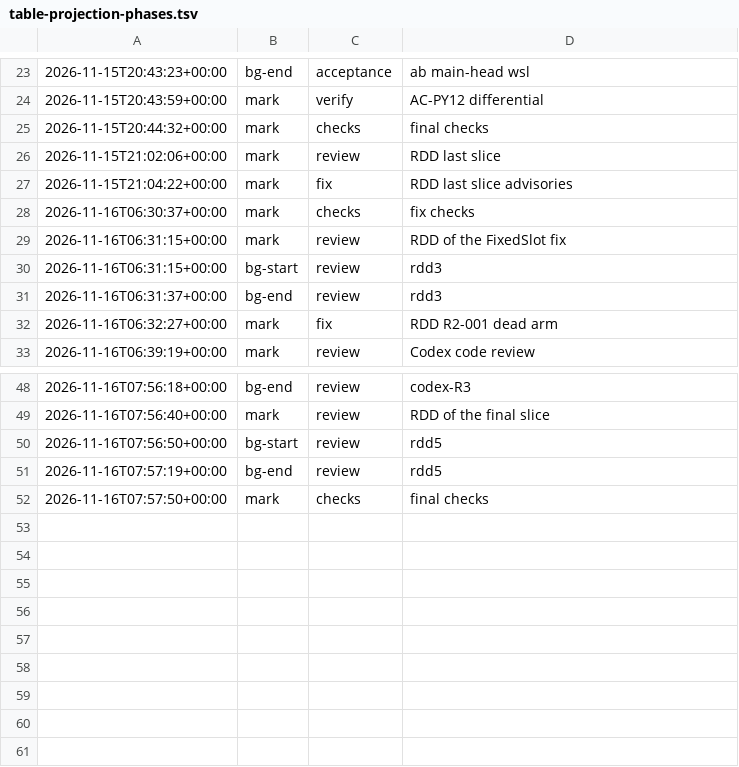
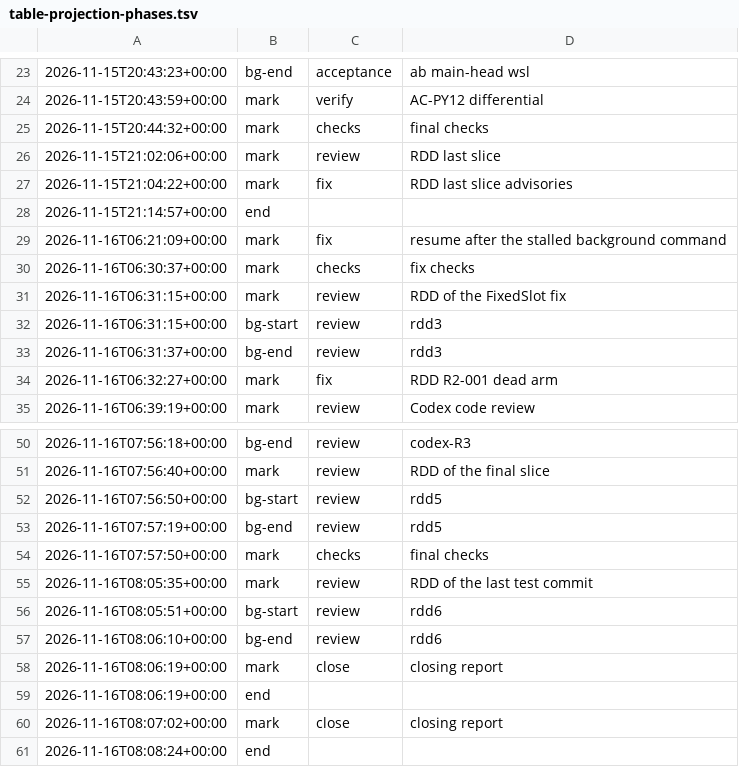
Before and after one commit to jesuslpm/Krummi, a TSV file: odd/tasks/table-projection-phases.tsv, drawn as a sheet; only a part is shown, gaps mark what is left out.

Commit message:
docs: add the table-projection closing report

```diff
--- a/odd/tasks/table-projection-phases.tsv
+++ b/odd/tasks/table-projection-phases.tsv
@@ -27,2 +27,4 @@
 2026-11-15T21:04:22+00:00	mark	fix	RDD last slice advisories
+2026-11-15T21:14:57+00:00	end		
+2026-11-16T06:21:09+00:00	mark	fix	resume after the stalled background command
 2026-11-16T06:30:37+00:00	mark	checks	fix checks
@@ -52 +54,8 @@
 2026-11-16T07:57:50+00:00	mark	checks	final checks
+2026-11-16T08:05:35+00:00	mark	review	RDD of the last test commit
+2026-11-16T08:05:51+00:00	bg-start	review	rdd6
+2026-11-16T08:06:10+00:00	bg-end	review	rdd6
+2026-11-16T08:06:19+00:00	mark	close	closing report
+2026-11-16T08:06:19+00:00	end		
+2026-11-16T08:07:02+00:00	mark	close	closing report
+2026-11-16T08:08:24+00:00	end		
```
Also changed, not shown: 2 other files.
